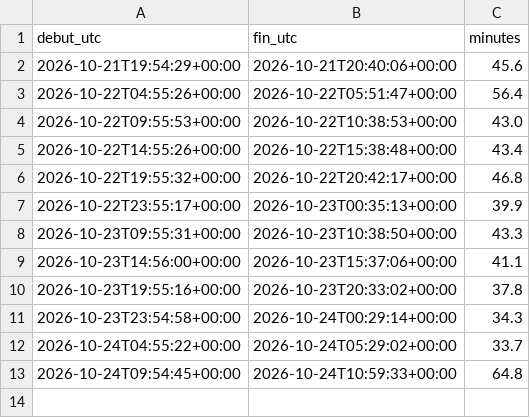
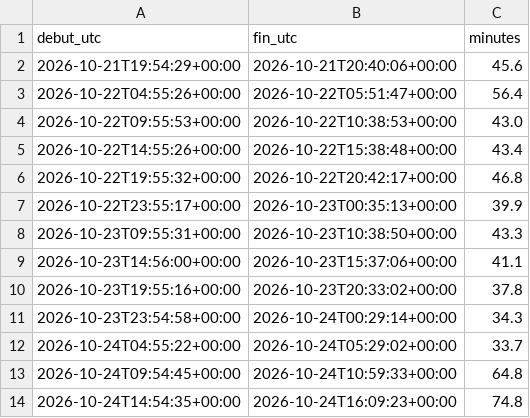
Before and after one commit to r655rkz7bt-stack/Polymarket-autonomus-lab, a CSV file: experiments/budget_chercheur.csv, drawn as a sheet; the diff names each change by its address in the sheet, - before the commit and + after, or states it on an @@ line.

```diff
--- a/experiments/budget_chercheur.csv
+++ b/experiments/budget_chercheur.csv
+row 14: 2026-10-24T14:54:35+00:00 | 2026-10-24T16:09:23+00:00 | 74.8
```
Also changed, not shown: 1 other file.
